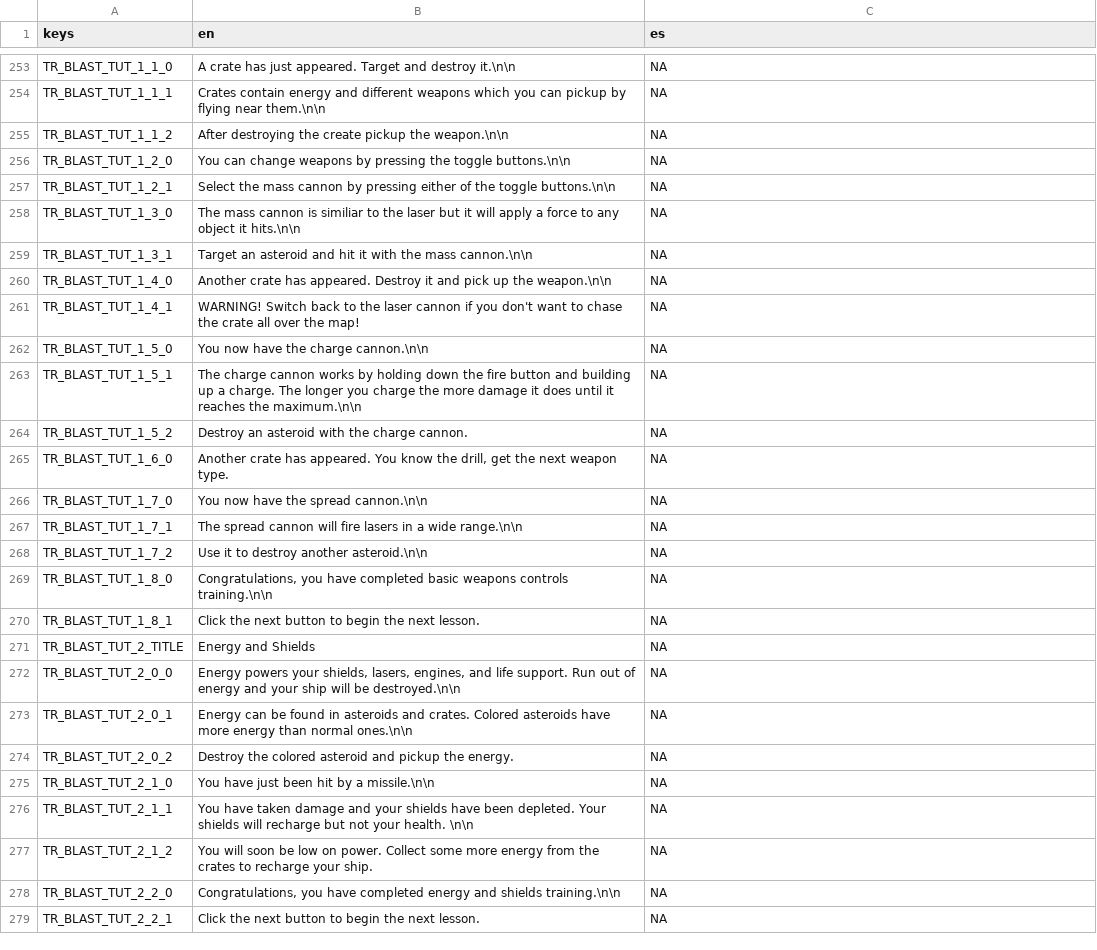
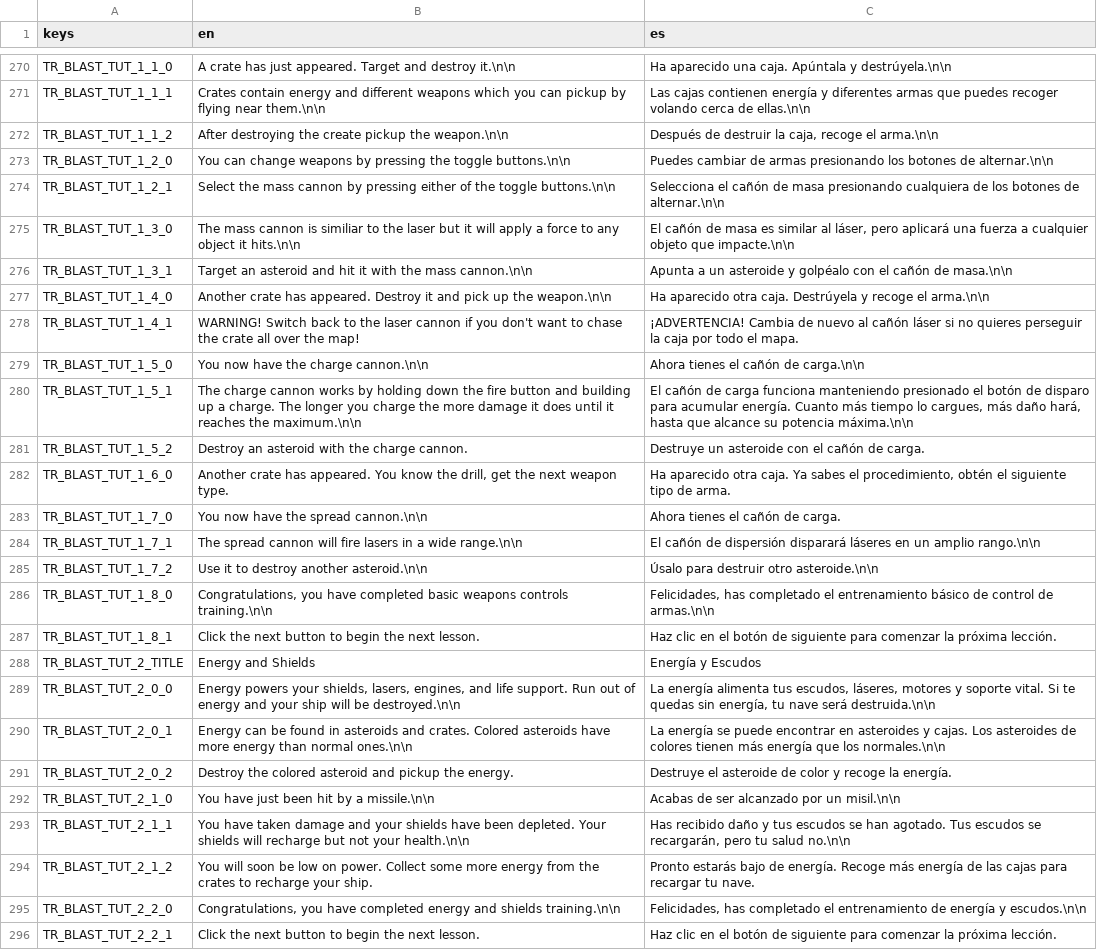
Before and after one commit to AndyStubbs/3-bit-games, a CSV file: project/Assets/Translations/lang.csv, drawn as a sheet; only a part is shown, gaps mark what is left out; addresses are those after the commit; the diff covers the shown part only; the diff names each change by its address in the sheet, - before the commit and + after, or states it on an @@ line.

```diff
--- a/project/Assets/Translations/lang.csv
+++ b/project/Assets/Translations/lang.csv
-C270 (es): NA
+C270 (es): Ha aparecido una caja. Apúntala y destrúyela.\n\n
-C271 (es): NA
+C271 (es): Las cajas contienen energía y diferentes armas que puedes recoger volando cerca de ellas.\n\n
-C272 (es): NA
+C272 (es): Después de destruir la caja, recoge el arma.\n\n
-C273 (es): NA
+C273 (es): Puedes cambiar de armas presionando los botones de alternar.\n\n
-C274 (es): NA
+C274 (es): Selecciona el cañón de masa presionando cualquiera de los botones de alternar.\n\n
-C275 (es): NA
+C275 (es): El cañón de masa es similar al láser, pero aplicará una fuerza a cualquier objeto que impacte.\n\n
-C276 (es): NA
+C276 (es): Apunta a un asteroide y golpéalo con el cañón de masa.\n\n
-C277 (es): NA
+C277 (es): Ha aparecido otra caja. Destrúyela y recoge el arma.\n\n
-C278 (es): NA
+C278 (es): ¡ADVERTENCIA! Cambia de nuevo al cañón láser si no quieres perseguir la caja por todo el mapa.
-C279 (es): NA
+C279 (es): Ahora tienes el cañón de carga.\n\n
-C280 (es): NA
+C280 (es): El cañón de carga funciona manteniendo presionado el botón de disparo para acumular energía. Cuanto más tiempo lo cargues, más daño hará, hasta que alcance su potencia máxima.\n\n
-C281 (es): NA
+C281 (es): Destruye un asteroide con el cañón de carga.
-C282 (es): NA
+C282 (es): Ha aparecido otra caja. Ya sabes el procedimiento, obtén el siguiente tipo de arma.
-C283 (es): NA
+C283 (es): Ahora tienes el cañón de carga.
-C284 (es): NA
+C284 (es): El cañón de dispersión disparará láseres en un amplio rango.\n\n
-C285 (es): NA
+C285 (es): Úsalo para destruir otro asteroide.\n\n
-C286 (es): NA
+C286 (es): Felicidades, has completado el entrenamiento básico de control de armas.\n\n
-C287 (es): NA
+C287 (es): Haz clic en el botón de siguiente para comenzar la próxima lección.
-C288 (es): NA
+C288 (es): Energía y Escudos
-C289 (es): NA
+C289 (es): La energía alimenta tus escudos, láseres, motores y soporte vital. Si te quedas sin energía, tu nave será destruida.\n\n
-C290 (es): NA
+C290 (es): La energía se puede encontrar en asteroides y cajas. Los asteroides de colores tienen más energía que los normales.\n\n
-C291 (es): NA
+C291 (es): Destruye el asteroide de color y recoge la energía.
-C292 (es): NA
+C292 (es): Acabas de ser alcanzado por un misil.\n\n
-B293 (en): …not your health. \n\n
+B293 (en): …not your health.\n\n
-C293 (es): NA
+C293 (es): Has recibido daño y tus escudos se han agotado. Tus escudos se recargarán, pero tu salud no.\n\n
-C294 (es): NA
+C294 (es): Pronto estarás bajo de energía. Recoge más energía de las cajas para recargar tu nave.
-C295 (es): NA
+C295 (es): Felicidades, has completado el entrenamiento de energía y escudos.\n\n
-C296 (es): NA
+C296 (es): Haz clic en el botón de siguiente para comenzar la próxima lección.
```
Also changed, not shown: 17 added rows and 53 edited cells elsewhere in this file, 9 other files.
